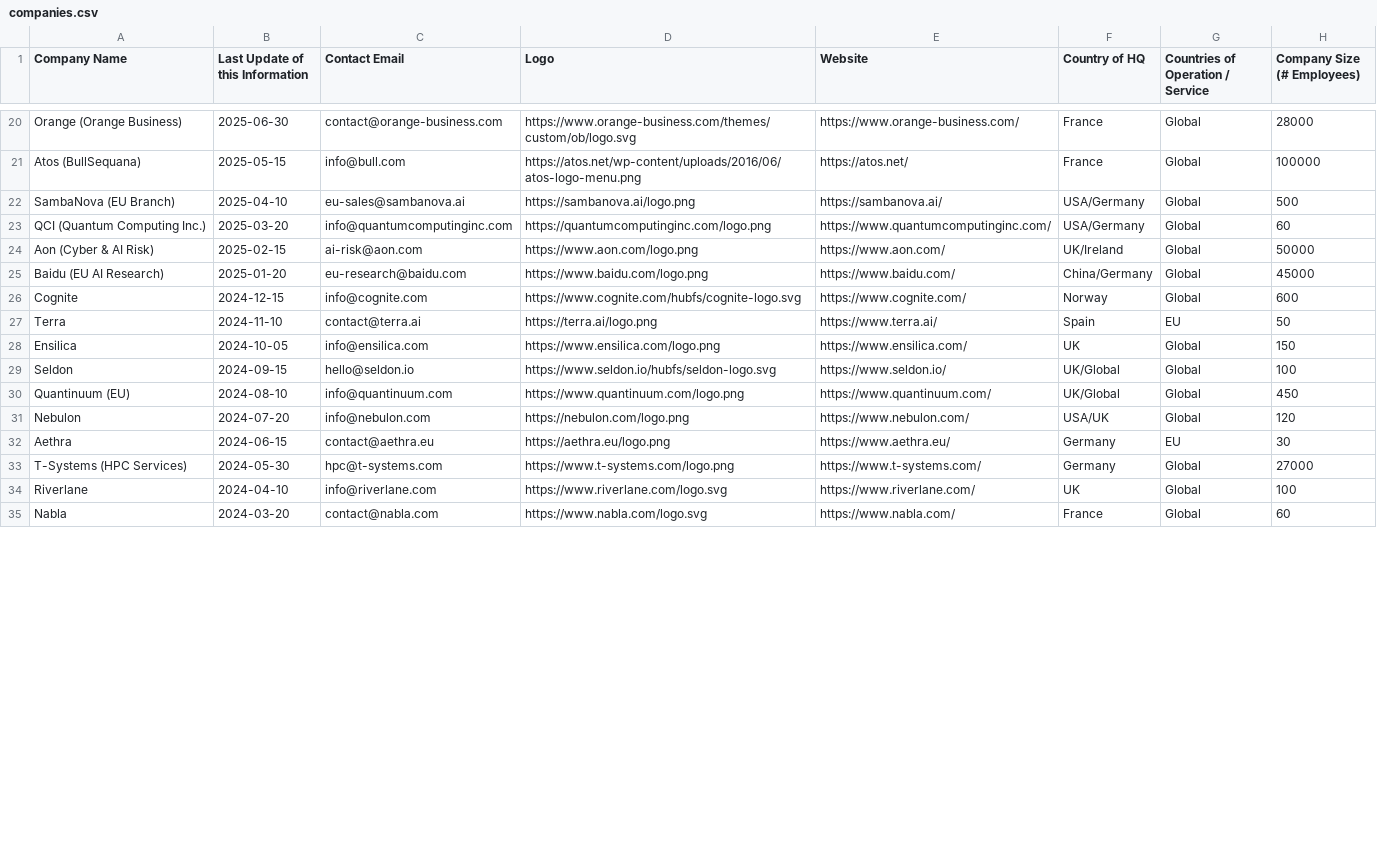
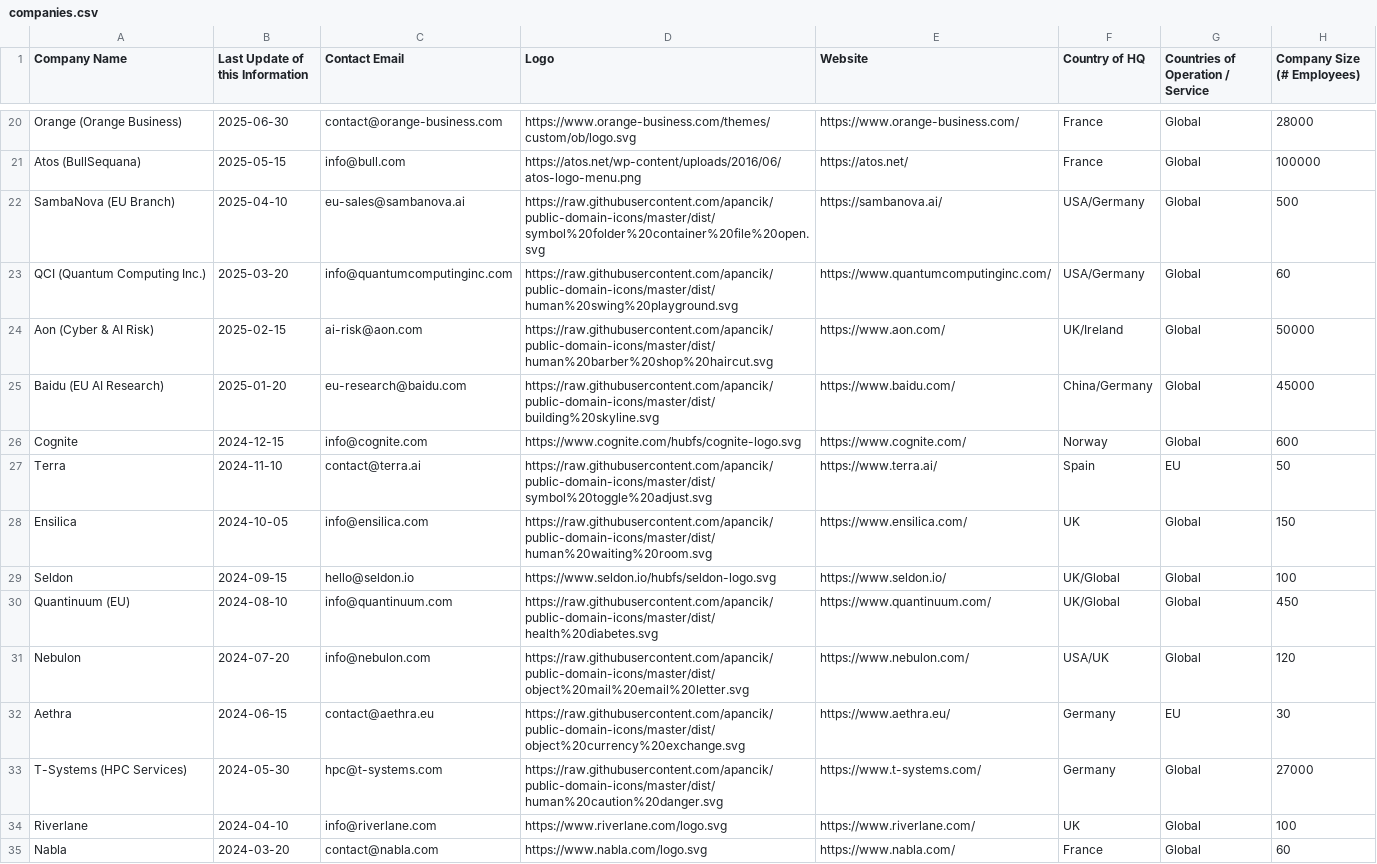
Before and after one commit to NicoMittenzwey/eu-hpc-and-ai-companies, a CSV file: companies.csv, drawn as a sheet; only a part is shown, gaps mark what is left out; the diff covers the shown part only; the diff names each change by its address in the sheet, - before the commit and + after, or states it on an @@ line.

Commit message:
feat: optimize mobile header and randomize company logos
- Refined mobile header: hidden logo, full-width search bar, repositioned nav buttons.
- Updated companies.csv: replaced 70 generic placeholders with public domain icons.
- Improved mobile UX and visual variety across the application.

```diff
--- a/companies.csv
+++ b/companies.csv
-D22 (Logo): https://sambanova.ai/logo.png
+D22 (Logo): https://raw.githubusercontent.com/apancik/public-domain-icons/master/dist/symbol%20folder%20container%20file%20open.svg
-D23 (Logo): https://quantumcomputinginc.com/logo.png
+D23 (Logo): https://raw.githubusercontent.com/apancik/public-domain-icons/master/dist/human%20swing%20playground.svg
-D24 (Logo): https://www.aon.com/logo.png
+D24 (Logo): https://raw.githubusercontent.com/apancik/public-domain-icons/master/dist/human%20barber%20shop%20haircut.svg
-D25 (Logo): https://www.baidu.com/logo.png
+D25 (Logo): https://raw.githubusercontent.com/apancik/public-domain-icons/master/dist/building%20skyline.svg
-D27 (Logo): https://terra.ai/logo.png
+D27 (Logo): https://raw.githubusercontent.com/apancik/public-domain-icons/master/dist/symbol%20toggle%20adjust.svg
-D28 (Logo): https://www.ensilica.com/logo.png
+D28 (Logo): https://raw.githubusercontent.com/apancik/public-domain-icons/master/dist/human%20waiting%20room.svg
-D30 (Logo): https://www.quantinuum.com/logo.png
+D30 (Logo): https://raw.githubusercontent.com/apancik/public-domain-icons/master/dist/health%20diabetes.svg
-D31 (Logo): https://nebulon.com/logo.png
+D31 (Logo): https://raw.githubusercontent.com/apancik/public-domain-icons/master/dist/object%20mail%20email%20letter.svg
-D32 (Logo): https://aethra.eu/logo.png
+D32 (Logo): https://raw.githubusercontent.com/apancik/public-domain-icons/master/dist/object%20currency%20exchange.svg
-D33 (Logo): https://www.t-systems.com/logo.png
+D33 (Logo): https://raw.githubusercontent.com/apancik/public-domain-icons/master/dist/human%20caution%20danger.svg
```
Also changed, not shown: 60 edited cells elsewhere in this file, 3 other files.
